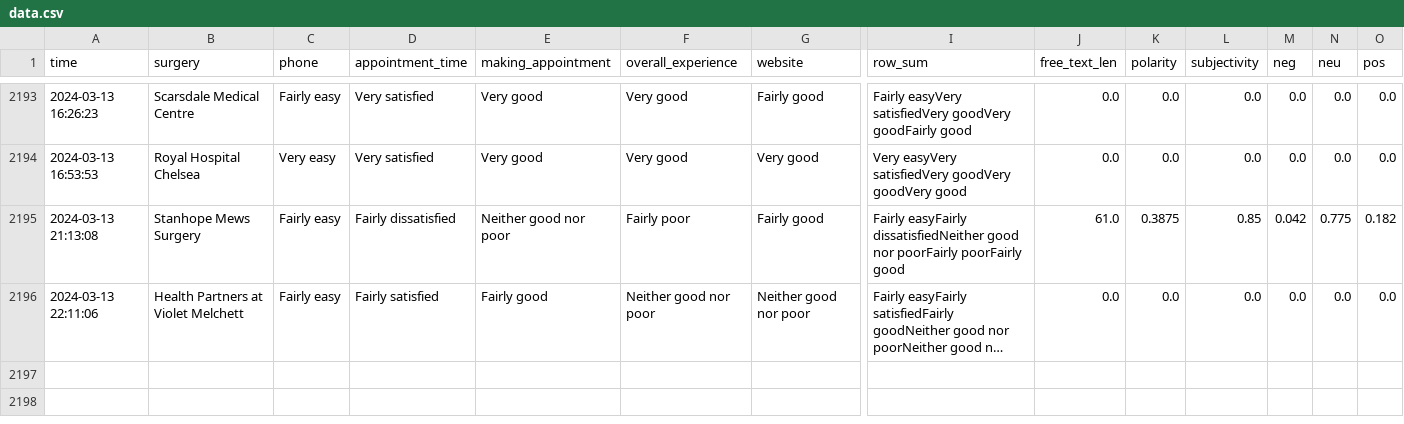
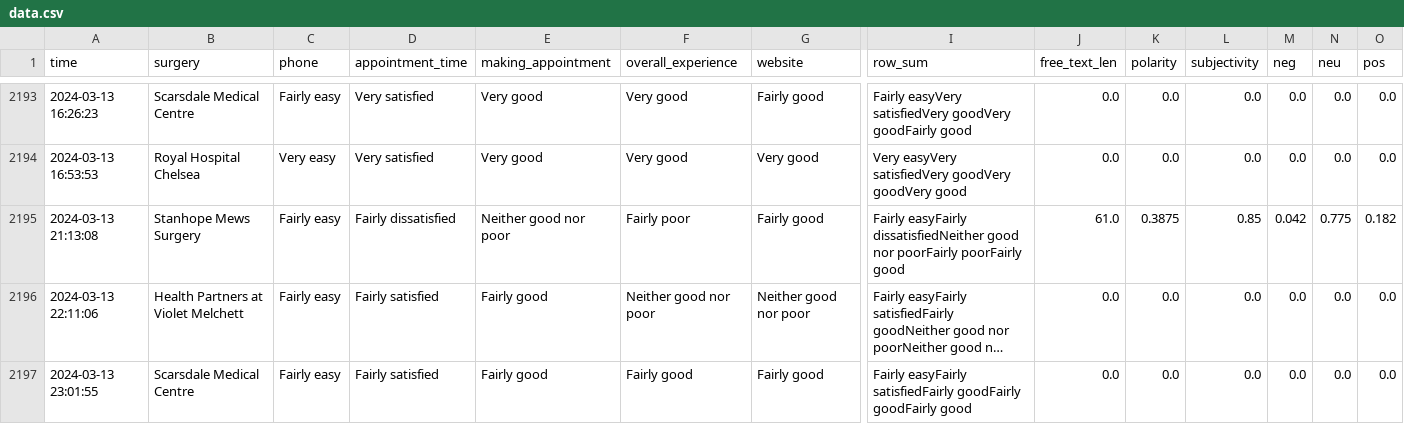
Before and after one commit to janduplessis883/gp-patient-survey, a CSV file: gp_patient_survey/data/data.csv, drawn as a sheet; only a part is shown, gaps mark what is left out; long unchanged cells end in …; rows hold the shown columns only; the diff names each change by its address in the sheet, - before the commit and + after, or states it on an @@ line.

Commit message:
Automated commit via Python script - 2024-03-13 23:22

```diff
--- a/gp_patient_survey/data/data.csv
+++ b/gp_patient_survey/data/data.csv
+row 2197: 2024-03-13 23:01:55 | Scarsdale Medical Centre | Fairly easy | Fairly satisfied | Fairly good | Fairly good | Fairly good | Fairly easyFairly satisfiedFairly goodFairly goodFairly good | 0.0 | 0.0 | 0.0 | 0.0 | 0.0 | 0.0
```
